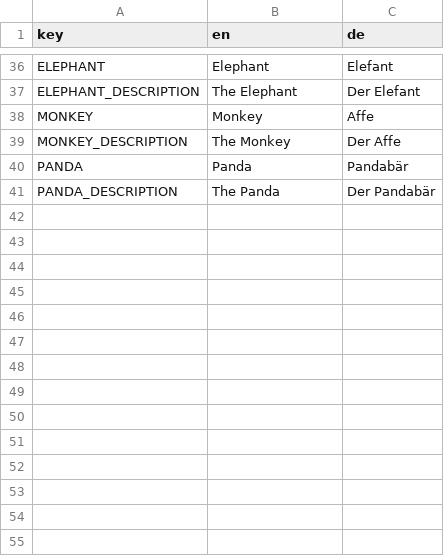
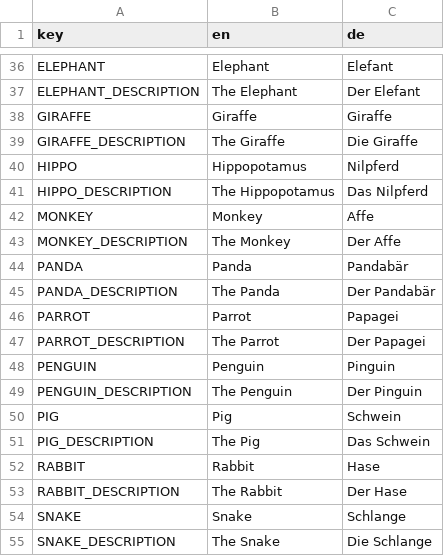
Before and after one commit to D-Generation-S/Samory, a CSV file: translation.csv, drawn as a sheet; only a part is shown, gaps mark what is left out; the diff names each change by its address in the sheet, - before the commit and + after, or states it on an @@ line.

Commit message:
Add missing translations
Remove unused print statements

```diff
--- a/translation.csv
+++ b/translation.csv
+row 38: GIRAFFE | Giraffe | Giraffe
+row 39: GIRAFFE_DESCRIPTION | The Giraffe | Die Giraffe
+row 40: HIPPO | Hippopotamus | Nilpferd
+row 41: HIPPO_DESCRIPTION | The Hippopotamus | Das Nilpferd
+row 46: PARROT | Parrot | Papagei
+row 47: PARROT_DESCRIPTION | The Parrot | Der Papagei
+row 48: PENGUIN | Penguin | Pinguin
+row 49: PENGUIN_DESCRIPTION | The Penguin | Der Pinguin
+row 50: PIG | Pig | Schwein
+row 51: PIG_DESCRIPTION | The Pig | Das Schwein
+row 52: RABBIT | Rabbit | Hase
+row 53: RABBIT_DESCRIPTION | The Rabbit | Der Hase
+row 54: SNAKE | Snake | Schlange
+row 55: SNAKE_DESCRIPTION | The Snake | Die Schlange
```
Also changed, not shown: 3 other files.
